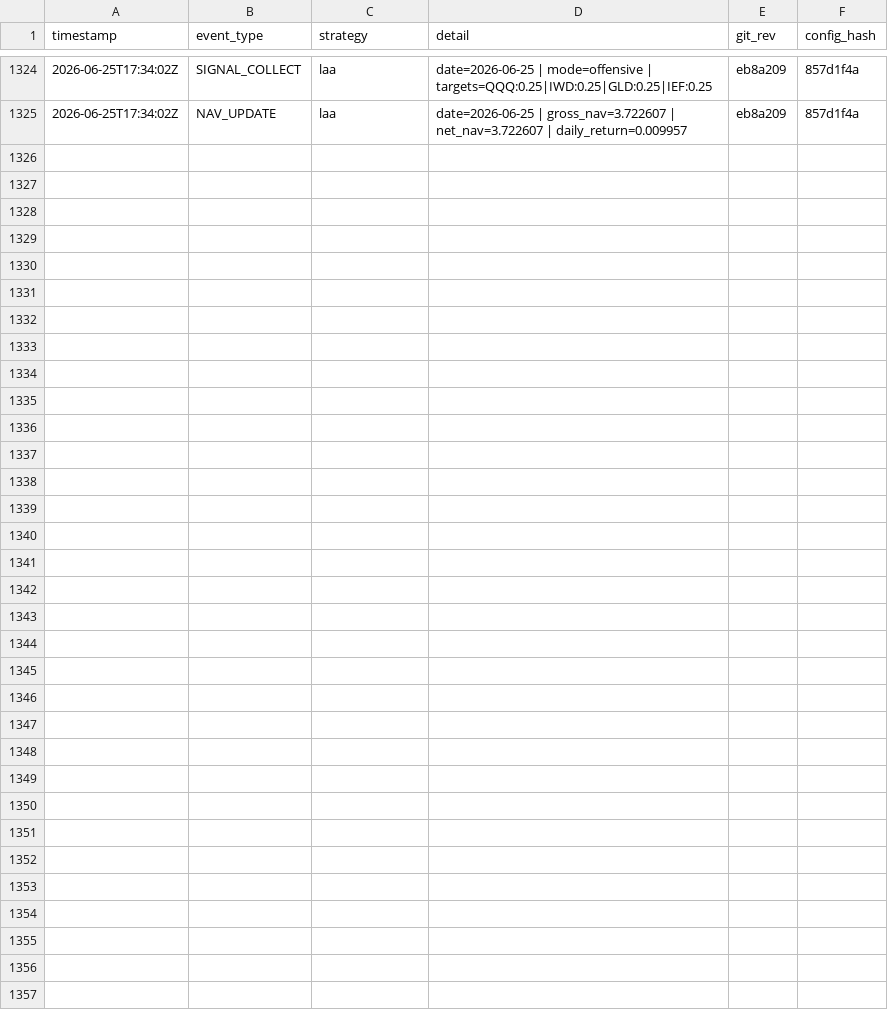
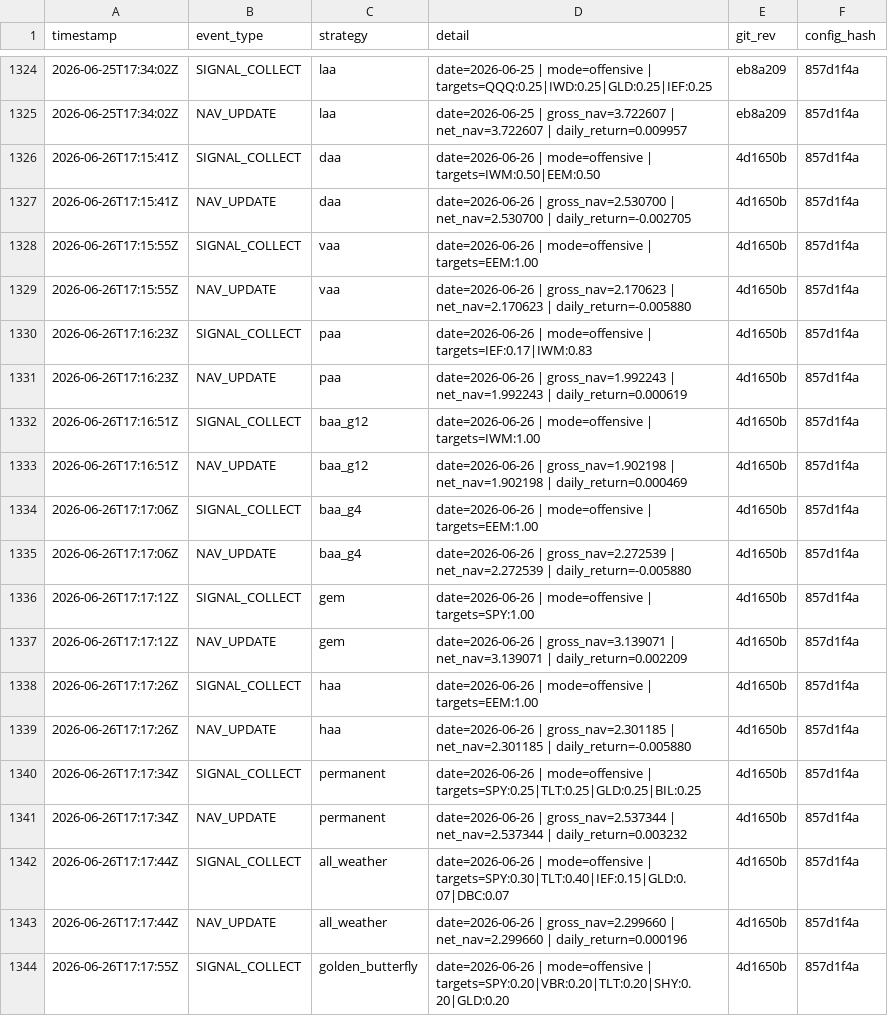
Before and after one commit to phj1120/classicQuant, a CSV file: data/audit_log.csv, drawn as a sheet; only a part is shown, gaps mark what is left out; the diff covers the shown part only; the diff names each change by its address in the sheet, - before the commit and + after, or states it on an @@ line.

```diff
--- a/data/audit_log.csv
+++ b/data/audit_log.csv
+row 1326: 2026-06-26T17:15:41Z | SIGNAL_COLLECT | daa | date=2026-06-26 | mode=offensive | targets=IWM:0.50|EEM:0.50 | 4d1650b | 857d1f4a
+row 1327: 2026-06-26T17:15:41Z | NAV_UPDATE | daa | date=2026-06-26 | gross_nav=2.530700 | net_nav=2.530700 | daily_return=-0.002705 | 4d1650b | 857d1f4a
+row 1328: 2026-06-26T17:15:55Z | SIGNAL_COLLECT | vaa | date=2026-06-26 | mode=offensive | targets=EEM:1.00 | 4d1650b | 857d1f4a
+row 1329: 2026-06-26T17:15:55Z | NAV_UPDATE | vaa | date=2026-06-26 | gross_nav=2.170623 | net_nav=2.170623 | daily_return=-0.005880 | 4d1650b | 857d1f4a
+row 1330: 2026-06-26T17:16:23Z | SIGNAL_COLLECT | paa | date=2026-06-26 | mode=offensive | targets=IEF:0.17|IWM:0.83 | 4d1650b | 857d1f4a
+row 1331: 2026-06-26T17:16:23Z | NAV_UPDATE | paa | date=2026-06-26 | gross_nav=1.992243 | net_nav=1.992243 | daily_return=0.000619 | 4d1650b | 857d1f4a
+row 1332: 2026-06-26T17:16:51Z | SIGNAL_COLLECT | baa_g12 | date=2026-06-26 | mode=offensive | targets=IWM:1.00 | 4d1650b | 857d1f4a
+row 1333: 2026-06-26T17:16:51Z | NAV_UPDATE | baa_g12 | date=2026-06-26 | gross_nav=1.902198 | net_nav=1.902198 | daily_return=0.000469 | 4d1650b | 857d1f4a
+row 1334: 2026-06-26T17:17:06Z | SIGNAL_COLLECT | baa_g4 | date=2026-06-26 | mode=offensive | targets=EEM:1.00 | 4d1650b | 857d1f4a
+row 1335: 2026-06-26T17:17:06Z | NAV_UPDATE | baa_g4 | date=2026-06-26 | gross_nav=2.272539 | net_nav=2.272539 | daily_return=-0.005880 | 4d1650b | 857d1f4a
+row 1336: 2026-06-26T17:17:12Z | SIGNAL_COLLECT | gem | date=2026-06-26 | mode=offensive | targets=SPY:1.00 | 4d1650b | 857d1f4a
+row 1337: 2026-06-26T17:17:12Z | NAV_UPDATE | gem | date=2026-06-26 | gross_nav=3.139071 | net_nav=3.139071 | daily_return=0.002209 | 4d1650b | 857d1f4a
+row 1338: 2026-06-26T17:17:26Z | SIGNAL_COLLECT | haa | date=2026-06-26 | mode=offensive | targets=EEM:1.00 | 4d1650b | 857d1f4a
+row 1339: 2026-06-26T17:17:26Z | NAV_UPDATE | haa | date=2026-06-26 | gross_nav=2.301185 | net_nav=2.301185 | daily_return=-0.005880 | 4d1650b | 857d1f4a
+row 1340: 2026-06-26T17:17:34Z | SIGNAL_COLLECT | permanent | date=2026-06-26 | mode=offensive | targets=SPY:0.25|TLT:0.25|GLD:0.25|BIL:0.25 | 4d1650b | 857d1f4a
+row 1341: 2026-06-26T17:17:34Z | NAV_UPDATE | permanent | date=2026-06-26 | gross_nav=2.537344 | net_nav=2.537344 | daily_return=0.003232 | 4d1650b | 857d1f4a
+row 1342: 2026-06-26T17:17:44Z | SIGNAL_COLLECT | all_weather | date=2026-06-26 | mode=offensive | targets=SPY:0.30|TLT:0.40|IEF:0.15|GLD:0.07|DBC:0.07 | 4d1650b | 857d1f4a
+row 1343: 2026-06-26T17:17:44Z | NAV_UPDATE | all_weather | date=2026-06-26 | gross_nav=2.299660 | net_nav=2.299660 | daily_return=0.000196 | 4d1650b | 857d1f4a
+row 1344: 2026-06-26T17:17:55Z | SIGNAL_COLLECT | golden_butterfly | date=2026-06-26 | mode=offensive | targets=SPY:0.20|VBR:0.20|TLT:0.20|SHY:0.20|GLD:0.20 | 4d1650b | 857d1f4a
```
Also changed, not shown: 11 added rows elsewhere in this file, data/holdings.csv, data/ohlc_history.csv, 8 other files.
